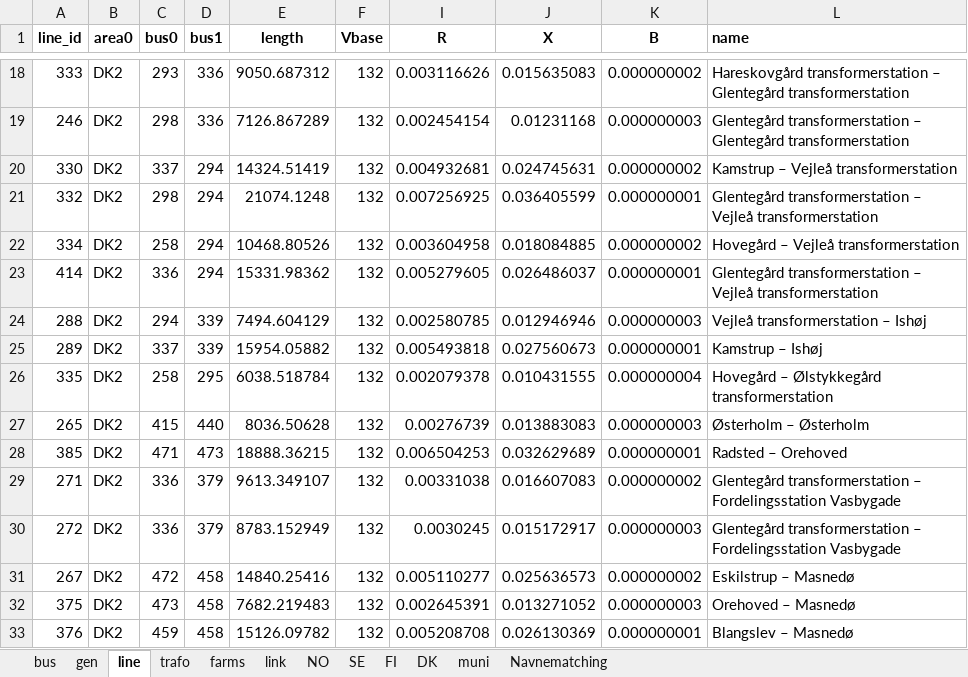
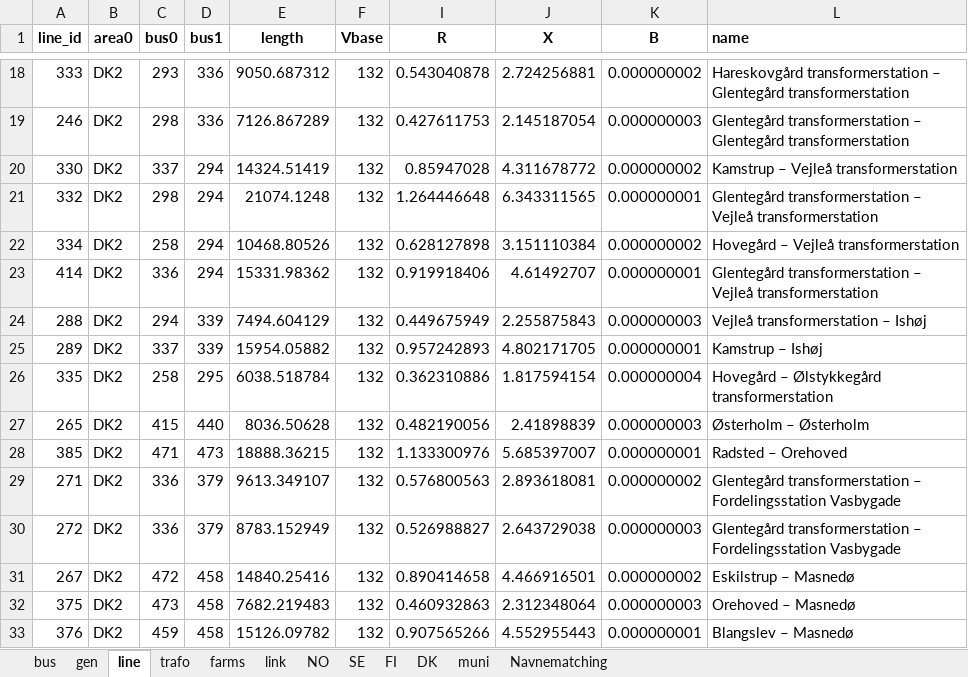
Before and after one commit to TorKristianStudentB/Kraftsystemer-2, an Excel workbook: Grid/Nordic490_komplett.xlsx, sheet line, drawn as a sheet; only a part is shown, gaps mark what is left out; values as stored, in another font and other column widths than the file's, no borders; the diff covers the shown part only; the diff names each change by its address in the sheet, - before the commit and + after, or states it on an @@ line.

```diff
--- a/Grid/Nordic490_komplett.xlsx (sheet line)
+++ b/Grid/Nordic490_komplett.xlsx (sheet line)
-I18 (R): 0.003116626
+I18 (R): 0.543040878
-J18 (X): 0.015635083
+J18 (X): 2.724256881
-I19 (R): 0.002454154
+I19 (R): 0.427611753
-J19 (X): 0.01231168
+J19 (X): 2.145187054
-I20 (R): 0.004932681
+I20 (R): 0.85947028
-J20 (X): 0.024745631
+J20 (X): 4.311678772
-I21 (R): 0.007256925
+I21 (R): 1.264446648
-J21 (X): 0.036405599
+J21 (X): 6.343311565
-I22 (R): 0.003604958
+I22 (R): 0.628127898
-J22 (X): 0.018084885
+J22 (X): 3.151110384
-I23 (R): 0.005279605
+I23 (R): 0.919918406
-J23 (X): 0.026486037
+J23 (X): 4.61492707
-I24 (R): 0.002580785
+I24 (R): 0.449675949
-J24 (X): 0.012946946
+J24 (X): 2.255875843
-I25 (R): 0.005493818
+I25 (R): 0.957242893
-J25 (X): 0.027560673
+J25 (X): 4.802171705
-I26 (R): 0.002079378
+I26 (R): 0.362310886
-J26 (X): 0.010431555
+J26 (X): 1.817594154
-I27 (R): 0.00276739
+I27 (R): 0.482190056
-J27 (X): 0.013883083
+J27 (X): 2.41898839
-I28 (R): 0.006504253
+I28 (R): 1.133300976
-J28 (X): 0.032629689
+J28 (X): 5.685397007
-I29 (R): 0.00331038
+I29 (R): 0.576800563
-J29 (X): 0.016607083
+J29 (X): 2.893618081
-I30 (R): 0.0030245
+I30 (R): 0.526988827
-J30 (X): 0.015172917
+J30 (X): 2.643729038
-I31 (R): 0.005110277
+I31 (R): 0.890414658
-J31 (X): 0.025636573
+J31 (X): 4.466916501
-I32 (R): 0.002645391
+I32 (R): 0.460932863
-J32 (X): 0.013271052
+J32 (X): 2.312348064
-I33 (R): 0.005208708
+I33 (R): 0.907565266
-J33 (X): 0.026130369
+J33 (X): 4.552955443
```
Also changed, not shown: 1168 edited cells elsewhere in this sheet, 4 other files.
